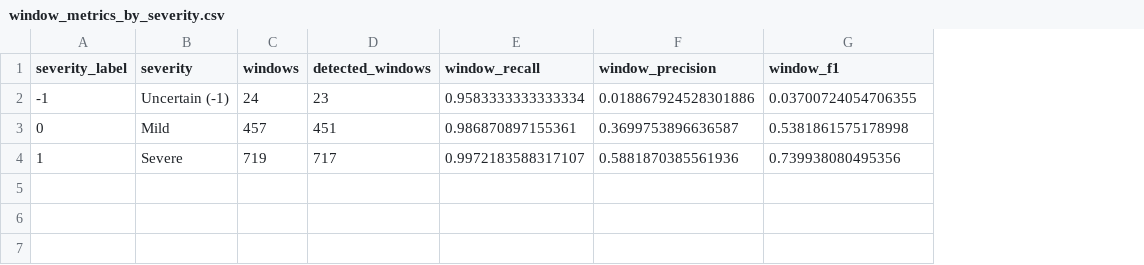
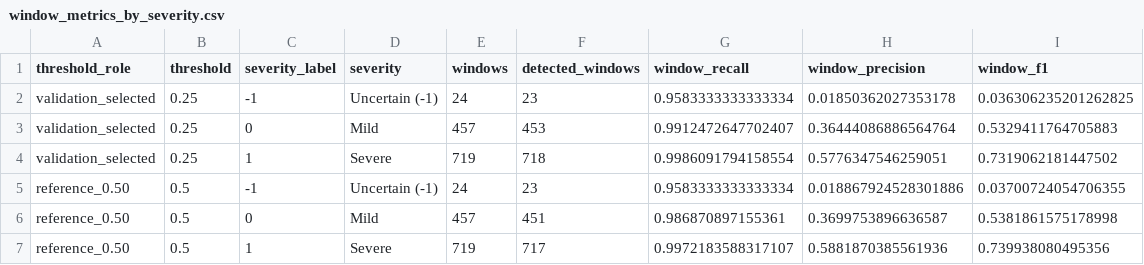
Before and after one commit to ArjunArul55/fall-detect, a CSV file: results/cnn_lstm_baseline/severity_eval/k2_20260914T055946Z/window_metrics_by_severity.csv, drawn as a sheet; addresses are those after the commit; the diff names each change by its address in the sheet, - before the commit and + after, or states it on an @@ line.

```diff
--- a/results/cnn_lstm_baseline/severity_eval/k2_20260914T055946Z/window_metrics_by_severity.csv
+++ b/results/cnn_lstm_baseline/severity_eval/k2_20260914T055946Z/window_metrics_by_severity.csv
+column A (threshold_role), rows 5-7: all reference_0.50
+column B (threshold), rows 5-7: all 0.5
+row 2: validation_selected | 0.25 | -1 | Uncertain (-1) | 24 | 23 | 0.9583333333333334 | 0.01850362027353178 | 0.036306235201262825
+row 3: validation_selected | 0.25 | 0 | Mild | 457 | 453 | 0.9912472647702407 | 0.36444086886564764 | 0.5329411764705883
+row 4: validation_selected | 0.25 | 1 | Severe | 719 | 718 | 0.9986091794158554 | 0.5776347546259051 | 0.7319062181447502
```
Also changed, not shown: results/cnn_lstm_baseline/severity_eval/k2_20260914T055946Z/subject_metrics_by_severity.csv, results/cnn_lstm_baseline/severity_eval/k2_20260914T055946Z/subject_summary_by_severity.csv, 7 other files.
